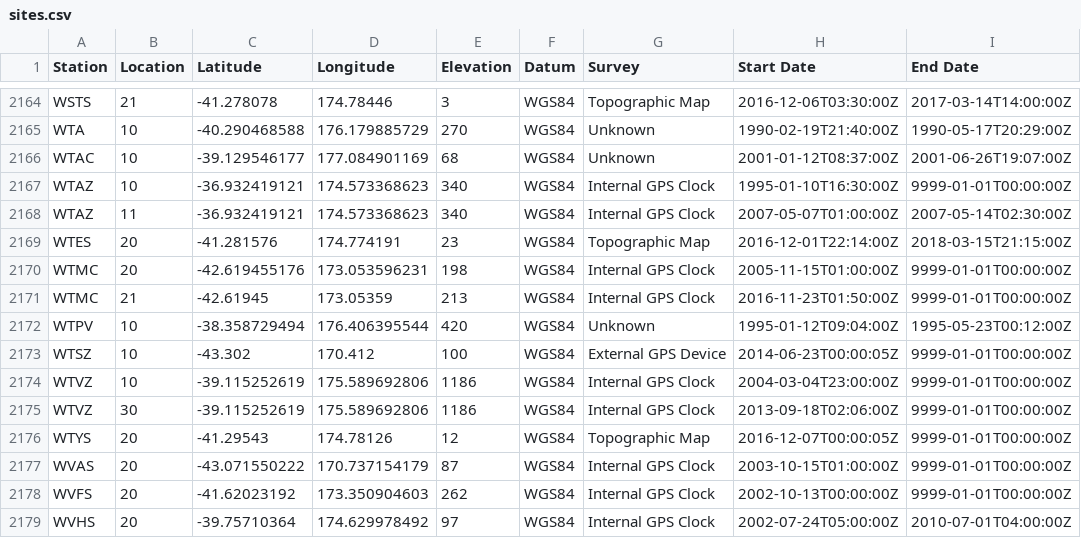
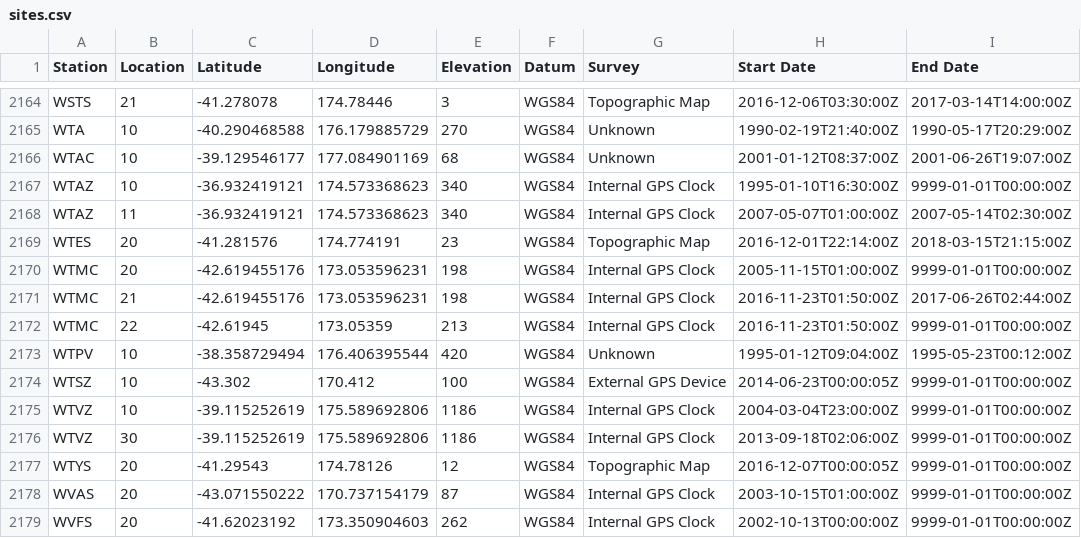
Before and after one commit to GeoNet/delta, a CSV file: network/sites.csv, drawn as a sheet; only a part is shown, gaps mark what is left out; the shorter side is filled out with more unchanged rows.

Commit message:
Update sites.csv for WTMC
open LC 22 & retain the metadata for LC 21 as is

```diff
--- a/network/sites.csv
+++ b/network/sites.csv
@@ -2170,3 +2170,4 @@ WTES,20,-41.281576,174.774191,23,WGS84,Topographic Map,2016-12-01T22:14:00Z,2018
 WTMC,20,-42.619455176,173.053596231,198,WGS84,Internal GPS Clock,2005-11-15T01:00:00Z,9999-01-01T00:00:00Z
-WTMC,21,-42.61945,173.05359,213,WGS84,Internal GPS Clock,2016-11-23T01:50:00Z,9999-01-01T00:00:00Z
+WTMC,21,-42.619455176,173.053596231,198,WGS84,Internal GPS Clock,2016-11-23T01:50:00Z,2017-06-26T02:44:00Z
+WTMC,22,-42.61945,173.05359,213,WGS84,Internal GPS Clock,2016-11-23T01:50:00Z,9999-01-01T00:00:00Z
 WTPV,10,-38.358729494,176.406395544,420,WGS84,Unknown,1995-01-12T09:04:00Z,1995-05-23T00:12:00Z
```
